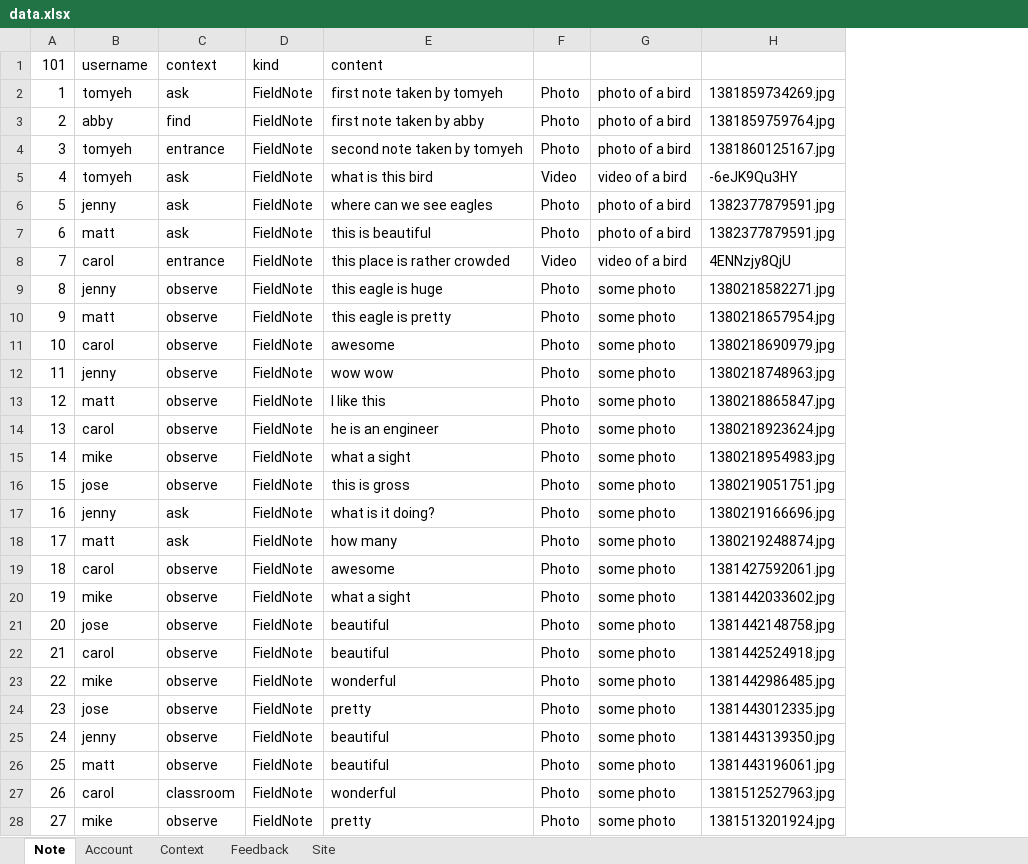
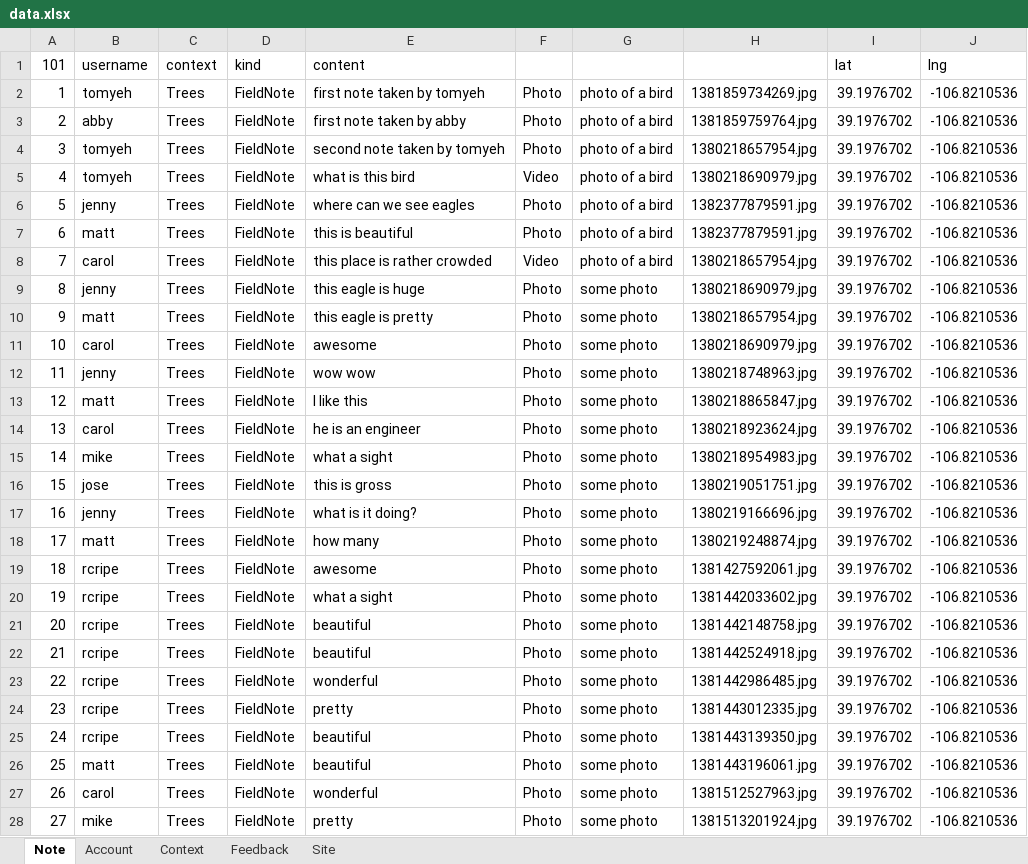
Before and after one commit to jasoma/naturenet-api, an Excel workbook: data.xlsx, sheet Note, drawn as a sheet; only a part is shown; values as stored, in another font and other column widths than the file's, no borders; removed rows and columns are numbered as before the commit, all else as after; the diff names each change by its address in the sheet, - before the commit and + after, or states it on an @@ line.

Commit message:
lat/lng to notes

```diff
--- a/data.xlsx (sheet Note)
+++ b/data.xlsx (sheet Note)
-column C (context), rows 2-28: ask | find | entrance | ask | ask | ask | entrance | observe | observe | observe | observe | observe | observe | observe | observe | ask | ask | observe | observe | observe | observe | observe | observe | observe | observe | classroom | observe
+column C (context), rows 2-28: all Trees
+column I (lat), rows 2-28: all 39.1976702
+column J (lng), rows 2-28: all -106.8210536
-H4: 1381860125167.jpg
+H4: 1380218657954.jpg
-G5: video of a bird
+G5: photo of a bird
-H5: -6eJK9Qu3HY
+H5: 1380218690979.jpg
-G8: video of a bird
+G8: photo of a bird
-H8: 4ENNzjy8QjU
+H8: 1380218657954.jpg
-H9: 1380218582271.jpg
+H9: 1380218690979.jpg
-B19 (username): carol
+B19 (username): rcripe
-B20 (username): mike
+B20 (username): rcripe
-B21 (username): jose
+B21 (username): rcripe
-B22 (username): carol
+B22 (username): rcripe
-B23 (username): mike
+B23 (username): rcripe
-B24 (username): jose
+B24 (username): rcripe
-B25 (username): jenny
+B25 (username): rcripe
```
Also changed, not shown: sheet Context, sheet Feedback, sheet Account, 3 other files.
